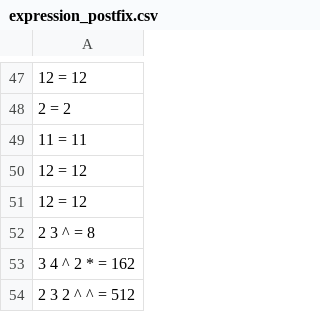
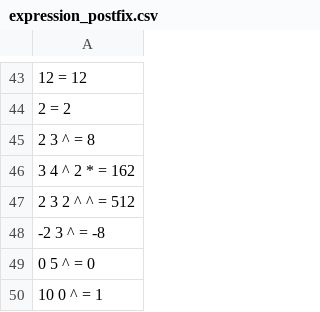
Before and after one commit to Chea-Ilong/ALGORITHM-DATA-STRUCTURES-Final-Project-, a CSV file: output/expression_postfix.csv, drawn as a sheet; only a part is shown, gaps mark what is left out; the shorter side is filled out with more unchanged rows; removed rows and columns are numbered as before the commit, all else as after; the diff covers the shown part only; the diff names each change by its address in the sheet, - before the commit and + after, or states it on an @@ line.

```diff
--- a/output/expression_postfix.csv
+++ b/output/expression_postfix.csv
-row 49: 11 = 11
-row 50: 12 = 12
-row 51: 12 = 12
```
Also changed, not shown: 15 added rows and 4 removed rows elsewhere in this file, output/invalid_postfix_expression.csv, output/prefix_invalid_expressions.csv, 12 other files.
